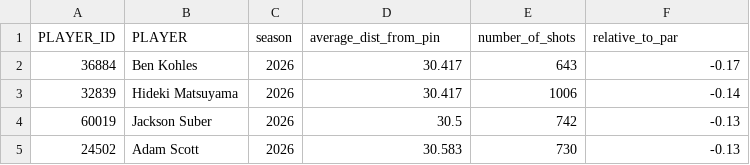
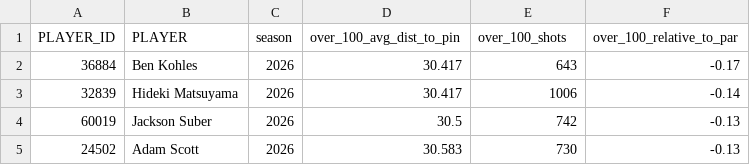
Before and after one commit to mycycler22/pga_tour_database, a CSV file: data/2026/over_100_approach_distance.csv, drawn as a sheet; only a part is shown.

```diff
--- a/data/2026/over_100_approach_distance.csv
+++ b/data/2026/over_100_approach_distance.csv
@@ -1,2 +1,2 @@
-PLAYER_ID,PLAYER,season,average_dist_from_pin,number_of_shots,relative_to_par
+PLAYER_ID,PLAYER,season,over_100_avg_dist_to_pin,over_100_shots,over_100_relative_to_par
 36884,Ben Kohles,2026,30.417,643,-0.17
```
Also changed, not shown: data/2026/greens_in_regulation.csv, data/2026/inside_100_approach_distance.csv.
